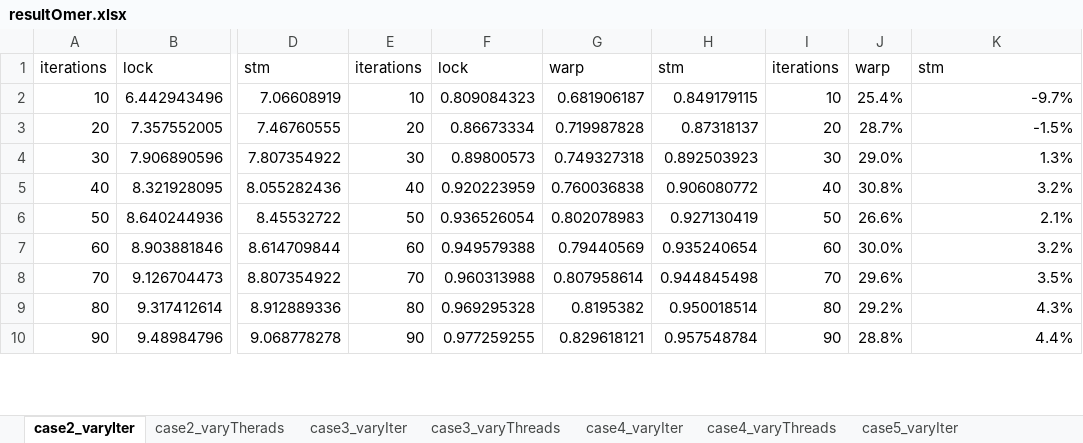
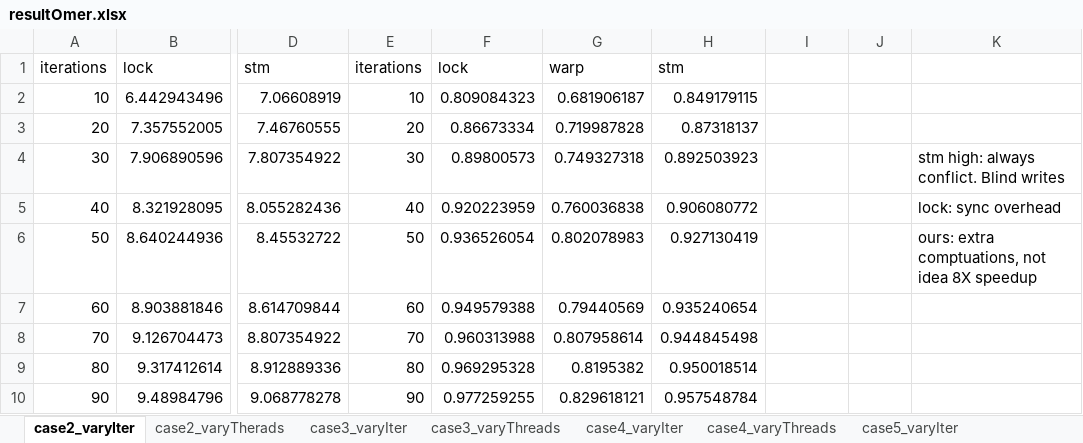
Before and after one commit to omertripp/corrective, an Excel workbook: eval/resultOmer.xlsx, sheet case2_varyIter, drawn as a sheet; only a part is shown, gaps mark what is left out; values as stored, in another font and other column widths than the file's, no borders; charts and pictures not drawn; the diff covers the shown part only; the diff names each change by its address in the sheet, - before the commit and + after, or states it on an @@ line.

```diff
--- a/eval/resultOmer.xlsx (sheet case2_varyIter)
+++ b/eval/resultOmer.xlsx (sheet case2_varyIter)
-I1: iterations
+I1: (empty)
-J1: warp
+J1: (empty)
-K1: stm
+K1: (empty)
-I2: 10
+I2: (empty)
-J2: 25.4%
+J2: (empty)
-K2: -9.7%
+K2: (empty)
-I3: 20
+I3: (empty)
-J3: 28.7%
+J3: (empty)
-K3: -1.5%
+K3: (empty)
-I4: 30
+I4: (empty)
-J4: 29.0%
+J4: (empty)
-K4: 1.3%
+K4: stm high: always conflict. Blind writes
-I5: 40
+I5: (empty)
-J5: 30.8%
+J5: (empty)
-K5: 3.2%
+K5: lock: sync overhead
-I6: 50
+I6: (empty)
-J6: 26.6%
+J6: (empty)
-K6: 2.1%
+K6: ours: extra comptuations, not idea 8X speedup
-I7: 60
+I7: (empty)
-J7: 30.0%
+J7: (empty)
-K7: 3.2%
+K7: (empty)
-I8: 70
+I8: (empty)
-J8: 29.6%
+J8: (empty)
-K8: 3.5%
+K8: (empty)
-I9: 80
+I9: (empty)
-J9: 29.2%
+J9: (empty)
-K9: 4.3%
+K9: (empty)
-I10: 90
+I10: (empty)
-J10: 28.8%
+J10: (empty)
-K10: 4.4%
+K10: (empty)
```
Also changed, not shown: 11 added rows, 3 removed rows and 3 edited cells elsewhere in this sheet, sheet case3_varyIter, sheet case2_varyTherads, sheet case3_varyThreads, sheet case4_varyThreads, sheet case5_varyThreads, sheet case5_varyIter, 1 more sheet, charts or pictures, 1 other file.
